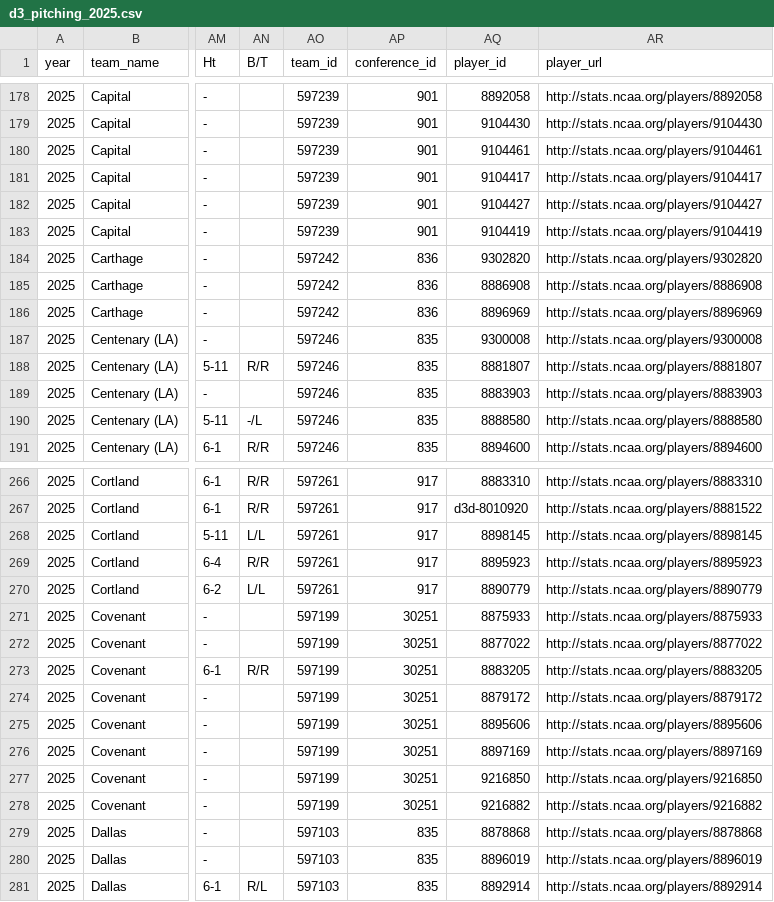
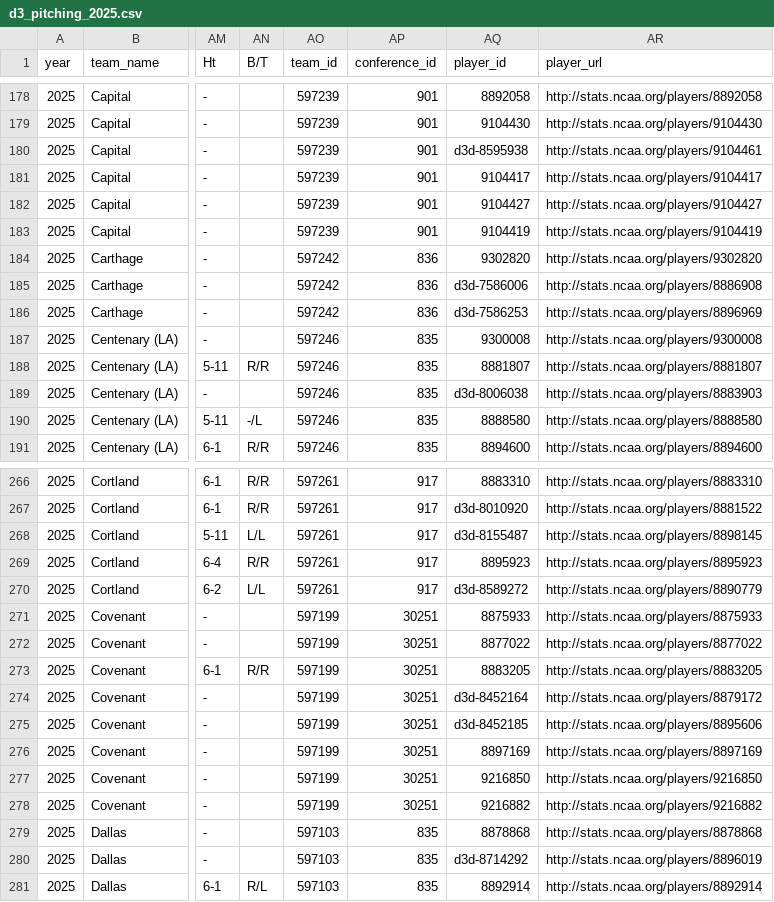
Before and after one commit to jack-kelly-12/d3_pipeline, a CSV file: data/stats/d3_pitching_2025.csv, drawn as a sheet; only a part is shown, gaps mark what is left out; the diff covers the shown part only; the diff names each change by its address in the sheet, - before the commit and + after, or states it on an @@ line.

```diff
--- a/data/stats/d3_pitching_2025.csv
+++ b/data/stats/d3_pitching_2025.csv
-AQ180 (player_id): 9104461
+AQ180 (player_id): d3d-8595938
-AQ185 (player_id): 8886908
+AQ185 (player_id): d3d-7586006
-AQ186 (player_id): 8896969
+AQ186 (player_id): d3d-7586253
-AQ189 (player_id): 8883903
+AQ189 (player_id): d3d-8006038
-AQ268 (player_id): 8898145
+AQ268 (player_id): d3d-8155487
-AQ270 (player_id): 8890779
+AQ270 (player_id): d3d-8589272
-AQ274 (player_id): 8879172
+AQ274 (player_id): d3d-8452164
-AQ275 (player_id): 8895606
+AQ275 (player_id): d3d-8452185
-AQ280 (player_id): 8896019
+AQ280 (player_id): d3d-8714292
```
Also changed, not shown: 142 edited cells elsewhere in this file, data/stats/d3_batting_2025.csv, data/war/d3_pitching_team_war_2025.csv, 15 other files.
